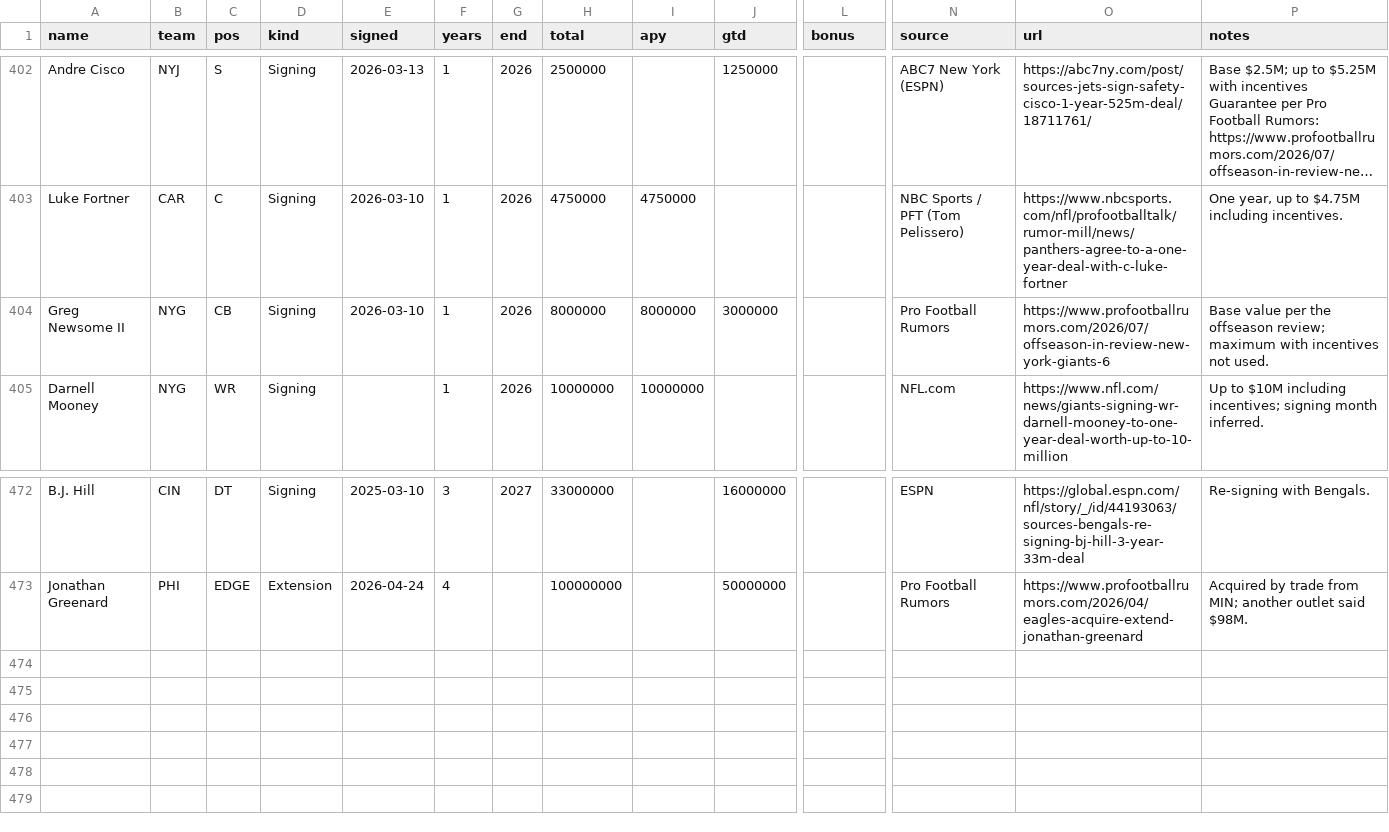
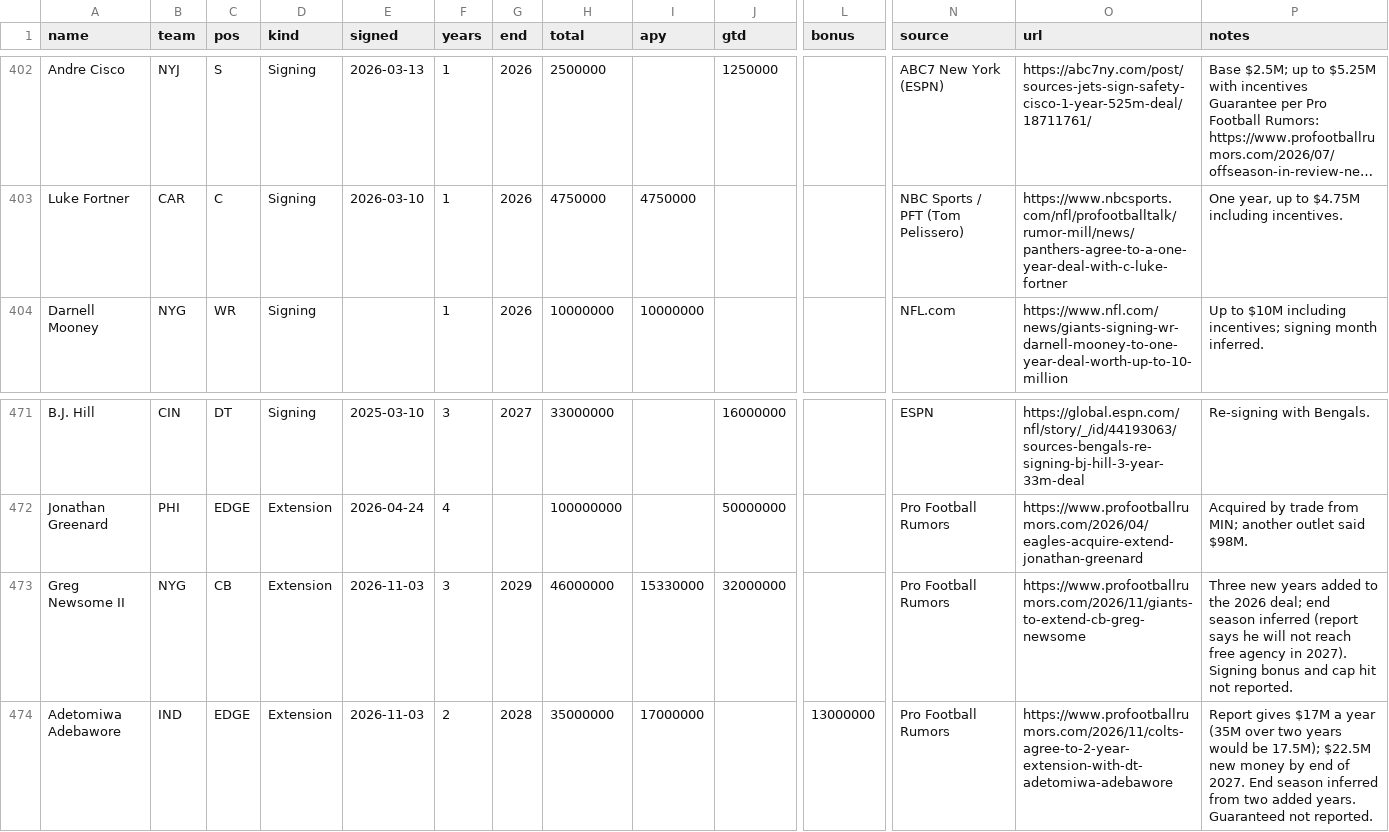
Before and after one commit to raymondfang14-hue/fan-cap-tracker-, a CSV file: data/ledger.csv, drawn as a sheet; only a part is shown, gaps mark what is left out; long unchanged cells end in …; removed rows and columns are numbered as before the commit, all else as after; rows hold the shown columns only; the diff names each change by its address in the sheet, - before the commit and + after, or states it on an @@ line.

```diff
--- a/data/ledger.csv
+++ b/data/ledger.csv
-row 404: Greg Newsome II | NYG | CB | Signing | 2026-03-10 | 1 | 2026 | 8000000 | 8000000 | 3000000 |  | Pro Football Rumors | https://www.profootballrumors.com/2026/07/offseason-in-review-new-york-giants-6 | Base value per the offseason review; maximum with incentives not used.
+row 473: Greg Newsome II | NYG | CB | Extension | 2026-11-03 | 3 | 2029 | 46000000 | 15330000 | 32000000 |  | Pro Football Rumors | https://www.profootballrumors.com/2026/11/giants-to-extend-cb-greg-newsome | Three new years added to the 2026 deal; end season inferred (report says he will not reach free agency in 2027). Signing bonus and cap hit not reported.
+row 474: Adetomiwa Adebawore | IND | EDGE | Extension | 2026-11-03 | 2 | 2028 | 35000000 | 17000000 |  | 13000000 | Pro Football Rumors | https://www.profootballrumors.com/2026/11/colts-agree-to-2-year-extension-with-dt-adetomiwa-adebawore | Report gives $17M a year (35M over two years would be 17.5M); $22.5M new money by end of 2027. End season inferred from two added years. Guaranteed not reported.
```
Also changed, not shown: 2 other files.
